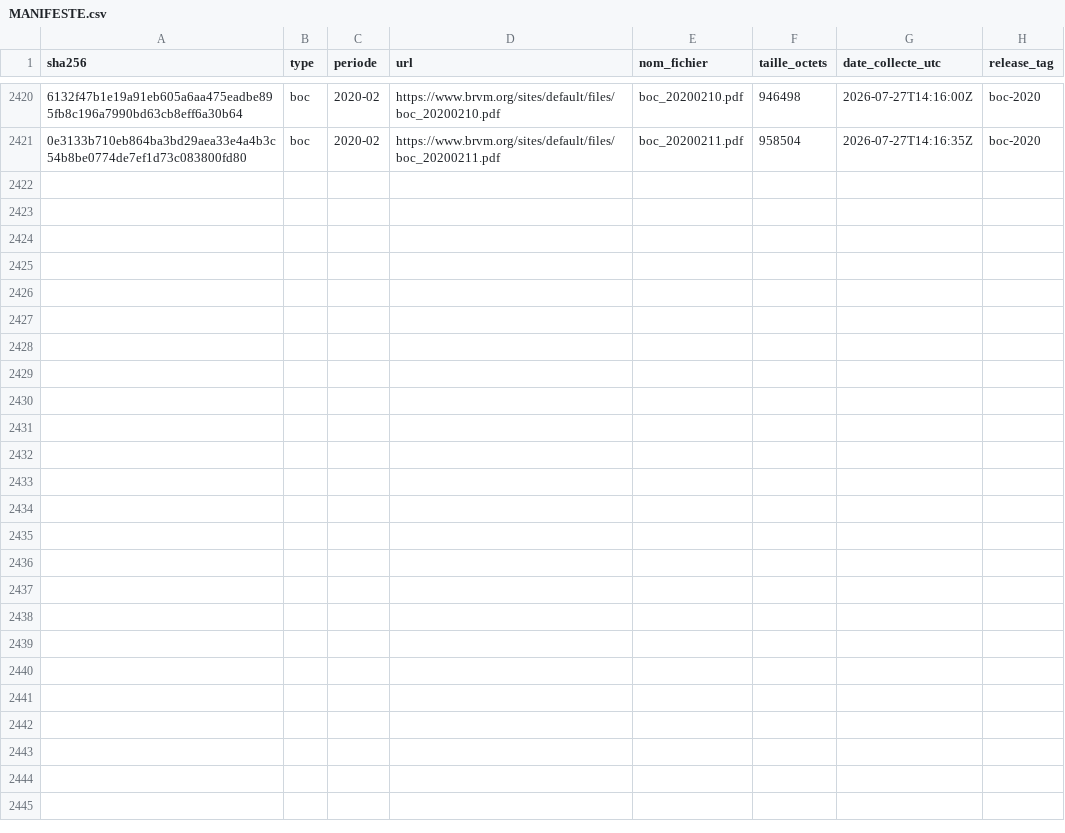
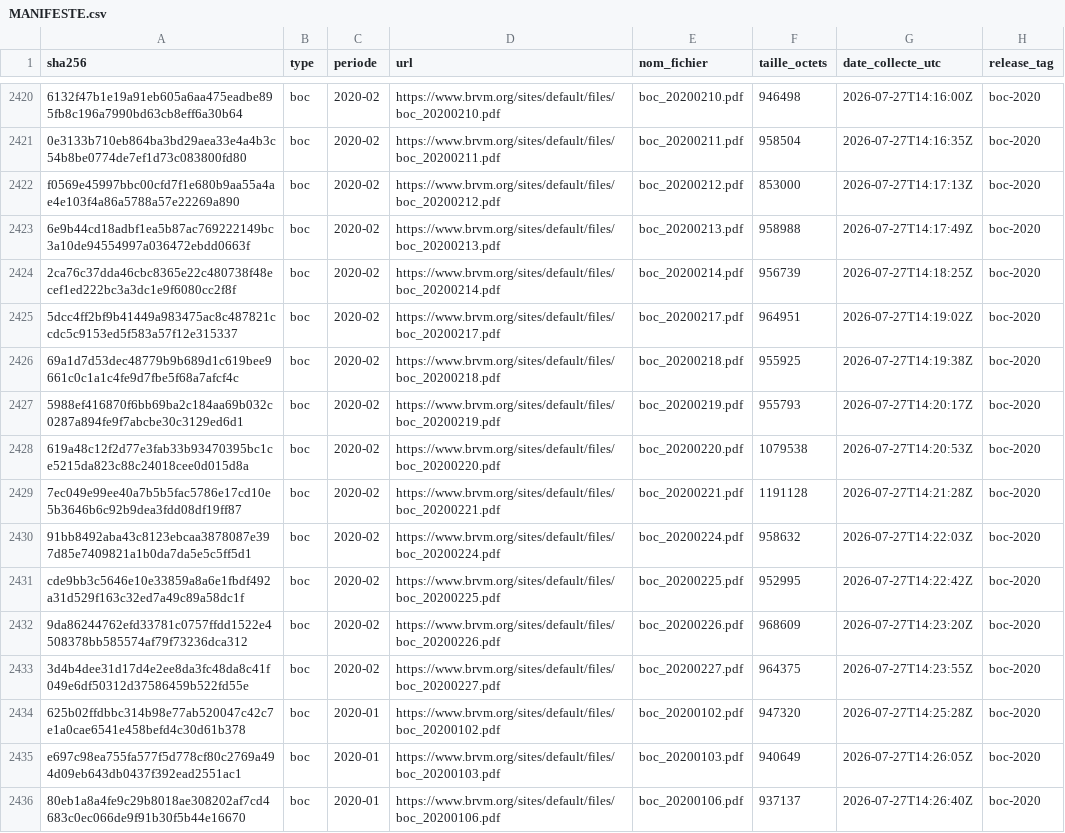
Before and after one commit to armelrosario-sys/brvm-data-pipeline, a CSV file: MANIFESTE.csv, drawn as a sheet; only a part is shown, gaps mark what is left out; the diff names each change by its address in the sheet, - before the commit and + after, or states it on an @@ line.

```diff
--- a/MANIFESTE.csv
+++ b/MANIFESTE.csv
+row 2422: f0569e45997bbc00cfd7f1e680b9aa55a4ae4e103f4a86a5788a57e22269a890 | boc | 2020-02 | https://www.brvm.org/sites/default/files/boc_20200212.pdf | boc_20200212.pdf | 853000 | 2026-07-27T14:17:13Z | boc-2020
+row 2423: 6e9b44cd18adbf1ea5b87ac769222149bc3a10de94554997a036472ebdd0663f | boc | 2020-02 | https://www.brvm.org/sites/default/files/boc_20200213.pdf | boc_20200213.pdf | 958988 | 2026-07-27T14:17:49Z | boc-2020
+row 2424: 2ca76c37dda46cbc8365e22c480738f48ecef1ed222bc3a3dc1e9f6080cc2f8f | boc | 2020-02 | https://www.brvm.org/sites/default/files/boc_20200214.pdf | boc_20200214.pdf | 956739 | 2026-07-27T14:18:25Z | boc-2020
+row 2425: 5dcc4ff2bf9b41449a983475ac8c487821ccdc5c9153ed5f583a57f12e315337 | boc | 2020-02 | https://www.brvm.org/sites/default/files/boc_20200217.pdf | boc_20200217.pdf | 964951 | 2026-07-27T14:19:02Z | boc-2020
+row 2426: 69a1d7d53dec48779b9b689d1c619bee9661c0c1a1c4fe9d7fbe5f68a7afcf4c | boc | 2020-02 | https://www.brvm.org/sites/default/files/boc_20200218.pdf | boc_20200218.pdf | 955925 | 2026-07-27T14:19:38Z | boc-2020
+row 2427: 5988ef416870f6bb69ba2c184aa69b032c0287a894fe9f7abcbe30c3129ed6d1 | boc | 2020-02 | https://www.brvm.org/sites/default/files/boc_20200219.pdf | boc_20200219.pdf | 955793 | 2026-07-27T14:20:17Z | boc-2020
+row 2428: 619a48c12f2d77e3fab33b93470395bc1ce5215da823c88c24018cee0d015d8a | boc | 2020-02 | https://www.brvm.org/sites/default/files/boc_20200220.pdf | boc_20200220.pdf | 1079538 | 2026-07-27T14:20:53Z | boc-2020
+row 2429: 7ec049e99ee40a7b5b5fac5786e17cd10e5b3646b6c92b9dea3fdd08df19ff87 | boc | 2020-02 | https://www.brvm.org/sites/default/files/boc_20200221.pdf | boc_20200221.pdf | 1191128 | 2026-07-27T14:21:28Z | boc-2020
+row 2430: 91bb8492aba43c8123ebcaa3878087e397d85e7409821a1b0da7da5e5c5ff5d1 | boc | 2020-02 | https://www.brvm.org/sites/default/files/boc_20200224.pdf | boc_20200224.pdf | 958632 | 2026-07-27T14:22:03Z | boc-2020
+row 2431: cde9bb3c5646e10e33859a8a6e1fbdf492a31d529f163c32ed7a49c89a58dc1f | boc | 2020-02 | https://www.brvm.org/sites/default/files/boc_20200225.pdf | boc_20200225.pdf | 952995 | 2026-07-27T14:22:42Z | boc-2020
+row 2432: 9da86244762efd33781c0757ffdd1522e4508378bb585574af79f73236dca312 | boc | 2020-02 | https://www.brvm.org/sites/default/files/boc_20200226.pdf | boc_20200226.pdf | 968609 | 2026-07-27T14:23:20Z | boc-2020
+row 2433: 3d4b4dee31d17d4e2ee8da3fc48da8c41f049e6df50312d37586459b522fd55e | boc | 2020-02 | https://www.brvm.org/sites/default/files/boc_20200227.pdf | boc_20200227.pdf | 964375 | 2026-07-27T14:23:55Z | boc-2020
+row 2434: 625b02ffdbbc314b98e77ab520047c42c7e1a0cae6541e458befd4c30d61b378 | boc | 2020-01 | https://www.brvm.org/sites/default/files/boc_20200102.pdf | boc_20200102.pdf | 947320 | 2026-07-27T14:25:28Z | boc-2020
+row 2435: e697c98ea755fa577f5d778cf80c2769a494d09eb643db0437f392ead2551ac1 | boc | 2020-01 | https://www.brvm.org/sites/default/files/boc_20200103.pdf | boc_20200103.pdf | 940649 | 2026-07-27T14:26:05Z | boc-2020
+row 2436: 80eb1a8a4fe9c29b8018ae308202af7cd4683c0ec066de9f91b30f5b44e16670 | boc | 2020-01 | https://www.brvm.org/sites/default/files/boc_20200106.pdf | boc_20200106.pdf | 937137 | 2026-07-27T14:26:40Z | boc-2020
```
Also changed, not shown: 3 other files.
